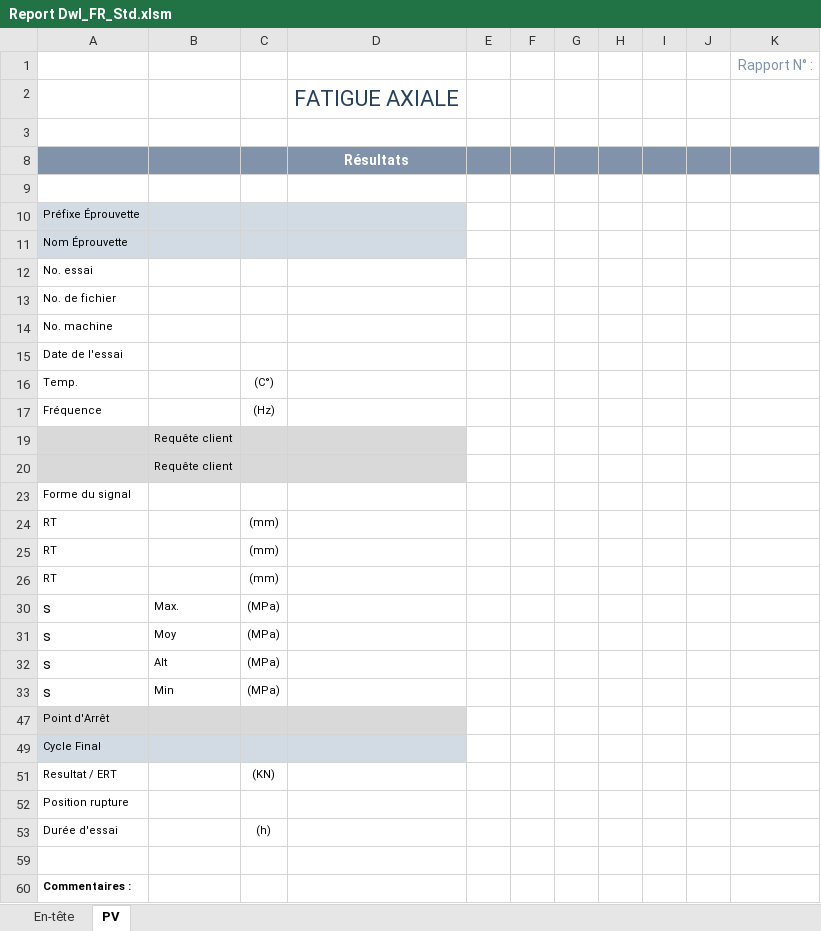
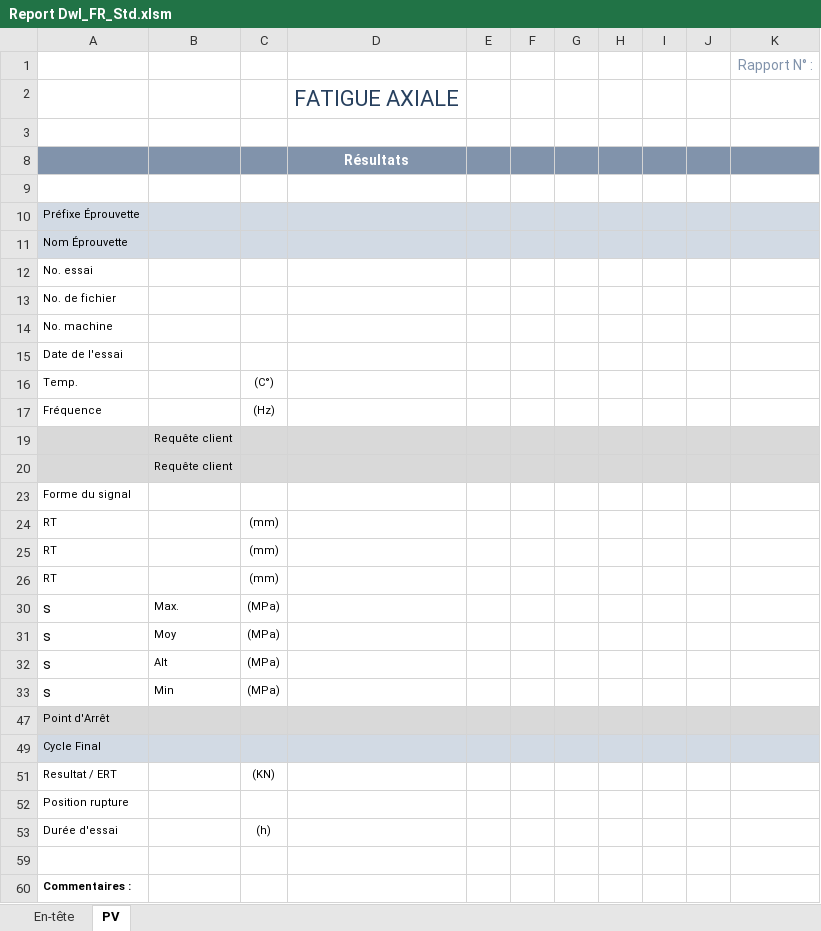
Before and after one commit to DorinnB/GPM, an Excel workbook: templates/Report Dwl_FR_Std.xlsm, sheet PV, drawn as a sheet; values as stored, in another font and other column widths than the file's, no borders; the diff names each change by its address in the sheet, - before the commit and + after, or states it on an @@ line.

```diff
--- a/templates/Report Dwl_FR_Std.xlsm (sheet PV)
+++ b/templates/Report Dwl_FR_Std.xlsm (sheet PV)
-E10:K11 fill: none
+E10:K11 fill: #D2DAE4
-E19:K20 fill: none
+E19:K20 fill: #D9D9D9
-E47:K47 fill: none
+E47:K47 fill: #D9D9D9
-E49:K49 fill: none
+E49:K49 fill: #D2DAE4
```
Also changed, not shown: templates/Report Dwl_USA_Std.xlsm, templates/Report IRlx_FR_Std.xlsm, 11 other files.
